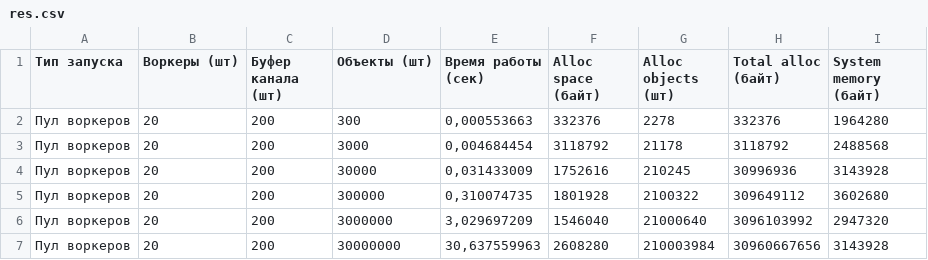
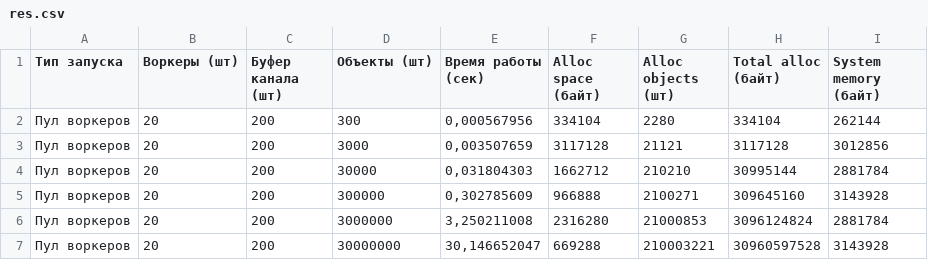
Before and after one commit to covrom/workerpool, a CSV file: res.csv, drawn as a sheet; only a part is shown; the diff covers the shown part only.

```diff
--- a/res.csv
+++ b/res.csv
@@ -1,7 +1,7 @@
 Тип запуска;Воркеры (шт);Буфер канала (шт);Объекты (шт);Время работы (сек);Alloc space (байт);Alloc objects (шт);Total alloc (байт);System memory (байт)
-Пул воркеров;20;200;300;0,000553663;332376;2278;332376;1964280
-Пул воркеров;20;200;3000;0,004684454;3118792;21178;3118792;2488568
-Пул воркеров;20;200;30000;0,031433009;1752616;210245;30996936;3143928
-Пул воркеров;20;200;300000;0,310074735;1801928;2100322;309649112;3602680
-Пул воркеров;20;200;3000000;3,029697209;1546040;21000640;3096103992;2947320
-Пул воркеров;20;200;30000000;30,637559963;2608280;210003984;30960667656;3143928
+Пул воркеров;20;200;300;0,000567956;334104;2280;334104;262144
+Пул воркеров;20;200;3000;0,003507659;3117128;21121;3117128;3012856
+Пул воркеров;20;200;30000;0,031804303;1662712;210210;30995144;2881784
+Пул воркеров;20;200;300000;0,302785609;966888;2100271;309645160;3143928
+Пул воркеров;20;200;3000000;3,250211008;2316280;21000853;3096124824;2881784
+Пул воркеров;20;200;30000000;30,146652047;669288;210003221;30960597528;3143928
```
Also changed, not shown: 11 added rows and 29 edited cells elsewhere in this file, 3 other files.
